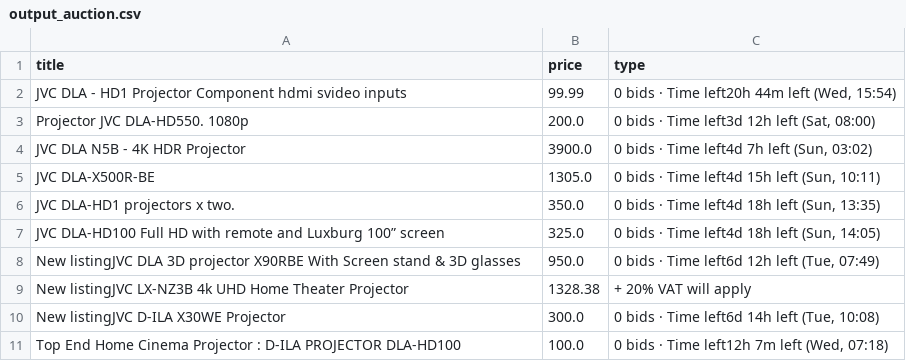
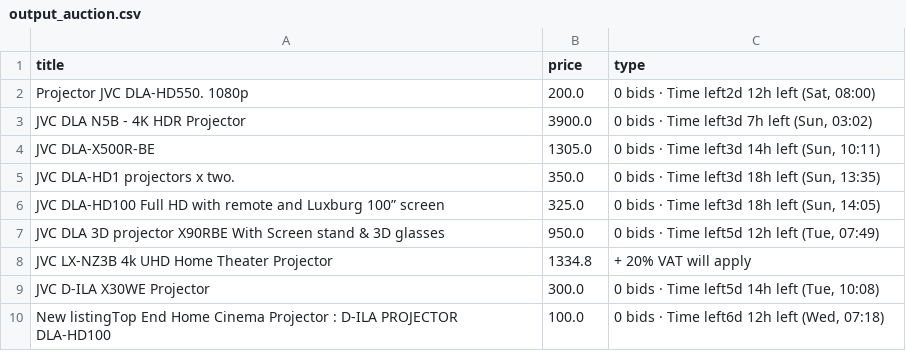
Before and after one commit to LFCottrell/Ebay_JVC, a CSV file: output_auction.csv, drawn as a sheet.

```diff
--- a/output_auction.csv
+++ b/output_auction.csv
@@ -1,11 +1,10 @@
 title,price,type
-JVC DLA - HD1 Projector  Component hdmi svideo inputs,99.99,"0 bids · Time left20h 44m left (Wed, 15:54)"
-Projector JVC DLA-HD550.   1080p,200.0,"0 bids · Time left3d 12h left (Sat, 08:00)"
-JVC DLA N5B - 4K HDR Projector ,3900.0,"0 bids · Time left4d 7h left (Sun, 03:02)"
-JVC DLA-X500R-BE,1305.0,"0 bids · Time left4d 15h left (Sun, 10:11)"
-JVC DLA-HD1 projectors x two.,350.0,"0 bids · Time left4d 18h left (Sun, 13:35)"
-JVC DLA-HD100 Full HD with remote and Luxburg 100” screen,325.0,"0 bids · Time left4d 18h left (Sun, 14:05)"
-New listingJVC DLA 3D projector X90RBE With Screen stand & 3D glasses,950.0,"0 bids · Time left6d 12h left (Tue, 07:49)"
-New listingJVC LX-NZ3B 4k UHD Home Theater Projector,1328.38,+ 20% VAT will apply
-New listingJVC D-ILA X30WE Projector,300.0,"0 bids · Time left6d 14h left (Tue, 10:08)"
-Top End Home Cinema Projector : D-ILA PROJECTOR DLA-HD100,100.0,"0 bids · Time left12h 7m left (Wed, 07:18)"
+Projector JVC DLA-HD550.   1080p,200.0,"0 bids · Time left2d 12h left (Sat, 08:00)"
+JVC DLA N5B - 4K HDR Projector ,3900.0,"0 bids · Time left3d 7h left (Sun, 03:02)"
+JVC DLA-X500R-BE,1305.0,"0 bids · Time left3d 14h left (Sun, 10:11)"
+JVC DLA-HD1 projectors x two.,350.0,"0 bids · Time left3d 18h left (Sun, 13:35)"
+JVC DLA-HD100 Full HD with remote and Luxburg 100” screen,325.0,"0 bids · Time left3d 18h left (Sun, 14:05)"
+JVC DLA 3D projector X90RBE With Screen stand & 3D glasses,950.0,"0 bids · Time left5d 12h left (Tue, 07:49)"
+JVC LX-NZ3B 4k UHD Home Theater Projector,1334.8,+ 20% VAT will apply
+JVC D-ILA X30WE Projector,300.0,"0 bids · Time left5d 14h left (Tue, 10:08)"
+New listingTop End Home Cinema Projector : D-ILA PROJECTOR DLA-HD100,100.0,"0 bids · Time left6d 12h left (Wed, 07:18)"
```
Also changed, not shown: new_df.csv, old_df.csv, 1 other file.
